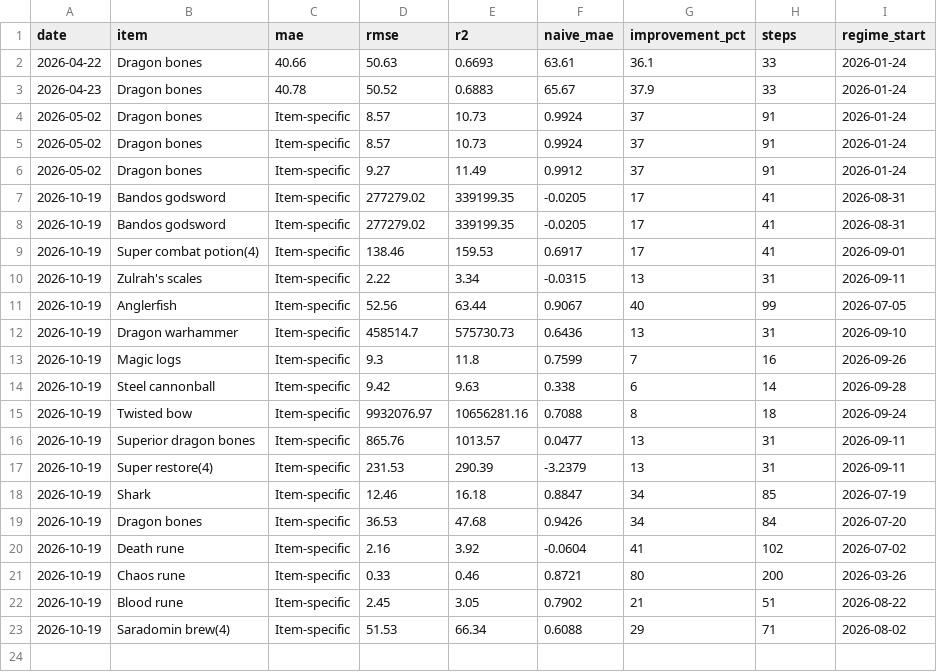
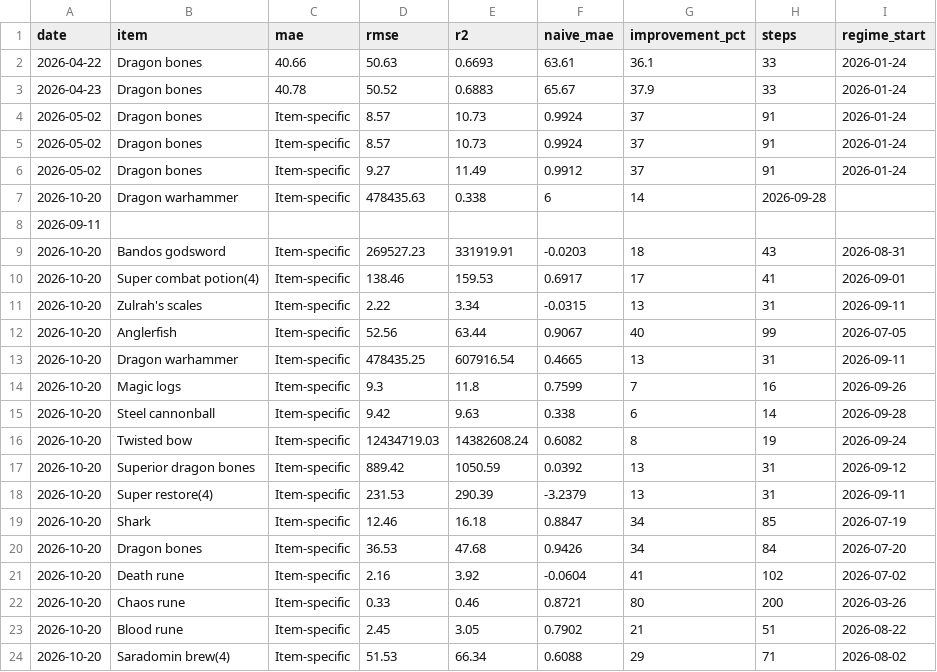
Before and after one commit to ILikeClouds/osrs-price-predictor, a CSV file: data/history/metrics_log.csv, drawn as a sheet.

```diff
--- a/data/history/metrics_log.csv
+++ b/data/history/metrics_log.csv
@@ -6,18 +6,19 @@ date,item,mae,rmse,r2,naive_mae,improvement_pct,steps,regime_start
 2026-05-02,Dragon bones,Item-specific,9.27,11.49,0.9912,37,91,2026-01-24
-2026-10-19,Bandos godsword,Item-specific,277279.02,339199.35,-0.0205,17,41,2026-08-31
-2026-10-19,Bandos godsword,Item-specific,277279.02,339199.35,-0.0205,17,41,2026-08-31
-2026-10-19,Super combat potion(4),Item-specific,138.46,159.53,0.6917,17,41,2026-09-01
-2026-10-19,Zulrah's scales,Item-specific,2.22,3.34,-0.0315,13,31,2026-09-11
-2026-10-19,Anglerfish,Item-specific,52.56,63.44,0.9067,40,99,2026-07-05
-2026-10-19,Dragon warhammer,Item-specific,458514.7,575730.73,0.6436,13,31,2026-09-10
-2026-10-19,Magic logs,Item-specific,9.3,11.8,0.7599,7,16,2026-09-26
-2026-10-19,Steel cannonball,Item-specific,9.42,9.63,0.338,6,14,2026-09-28
-2026-10-19,Twisted bow,Item-specific,9932076.97,10656281.16,0.7088,8,18,2026-09-24
-2026-10-19,Superior dragon bones,Item-specific,865.76,1013.57,0.0477,13,31,2026-09-11
-2026-10-19,Super restore(4),Item-specific,231.53,290.39,-3.2379,13,31,2026-09-11
-2026-10-19,Shark,Item-specific,12.46,16.18,0.8847,34,85,2026-07-19
-2026-10-19,Dragon bones,Item-specific,36.53,47.68,0.9426,34,84,2026-07-20
-2026-10-19,Death rune,Item-specific,2.16,3.92,-0.0604,41,102,2026-07-02
-2026-10-19,Chaos rune,Item-specific,0.33,0.46,0.8721,80,200,2026-03-26
-2026-10-19,Blood rune,Item-specific,2.45,3.05,0.7902,21,51,2026-08-22
-2026-10-19,Saradomin brew(4),Item-specific,51.53,66.34,0.6088,29,71,2026-08-02
+2026-10-20,Dragon warhammer,Item-specific,478435.63,0.338,6,14,2026-09-28
+2026-09-11
+2026-10-20,Bandos godsword,Item-specific,269527.23,331919.91,-0.0203,18,43,2026-08-31
+2026-10-20,Super combat potion(4),Item-specific,138.46,159.53,0.6917,17,41,2026-09-01
+2026-10-20,Zulrah's scales,Item-specific,2.22,3.34,-0.0315,13,31,2026-09-11
+2026-10-20,Anglerfish,Item-specific,52.56,63.44,0.9067,40,99,2026-07-05
+2026-10-20,Dragon warhammer,Item-specific,478435.25,607916.54,0.4665,13,31,2026-09-11
+2026-10-20,Magic logs,Item-specific,9.3,11.8,0.7599,7,16,2026-09-26
+2026-10-20,Steel cannonball,Item-specific,9.42,9.63,0.338,6,14,2026-09-28
+2026-10-20,Twisted bow,Item-specific,12434719.03,14382608.24,0.6082,8,19,2026-09-24
+2026-10-20,Superior dragon bones,Item-specific,889.42,1050.59,0.0392,13,31,2026-09-12
+2026-10-20,Super restore(4),Item-specific,231.53,290.39,-3.2379,13,31,2026-09-11
+2026-10-20,Shark,Item-specific,12.46,16.18,0.8847,34,85,2026-07-19
+2026-10-20,Dragon bones,Item-specific,36.53,47.68,0.9426,34,84,2026-07-20
+2026-10-20,Death rune,Item-specific,2.16,3.92,-0.0604,41,102,2026-07-02
+2026-10-20,Chaos rune,Item-specific,0.33,0.46,0.8721,80,200,2026-03-26
+2026-10-20,Blood rune,Item-specific,2.45,3.05,0.7902,21,51,2026-08-22
+2026-10-20,Saradomin brew(4),Item-specific,51.53,66.34,0.6088,29,71,2026-08-02
```
Also changed, not shown: data/history/11804.csv, data/history/13576.csv, 20 other files.
